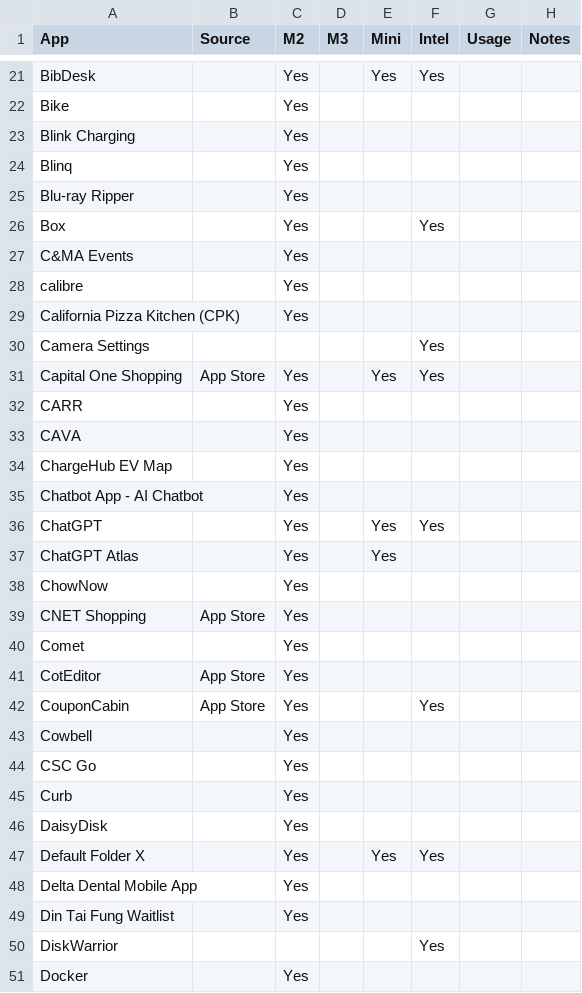
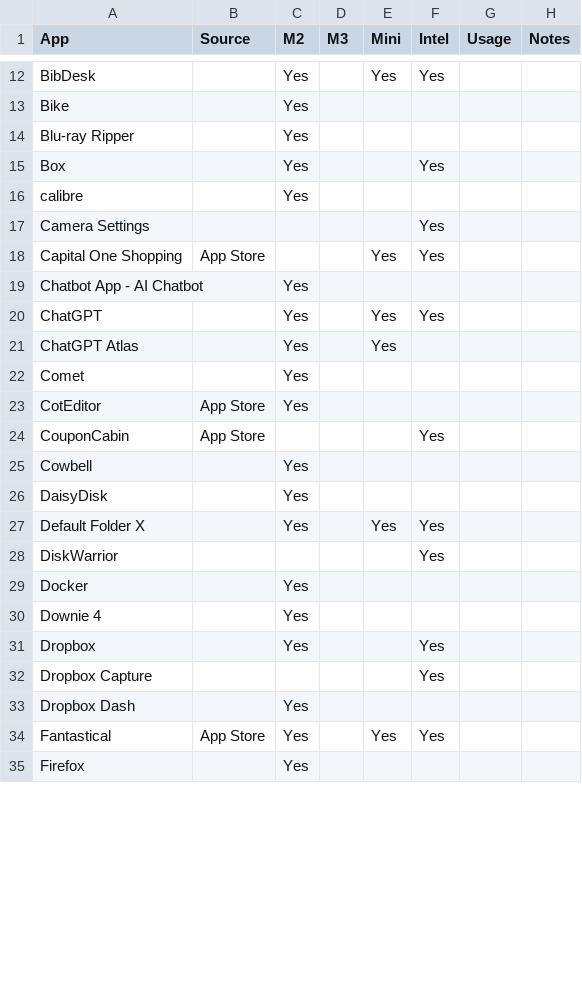
Before and after one commit to fjhickernell/SharedConfigs, a CSV file: MacApps/MacAppsInventory.csv, drawn as a sheet; only a part is shown, gaps mark what is left out; the shorter side is filled out with more unchanged rows; the diff covers the shown part only.

Commit message:
Update Mac apps list for Freds-2023-M2-MacBook-Pro

```diff
--- a/MacApps/MacAppsInventory.csv
+++ b/MacApps/MacAppsInventory.csv
@@ -22,14 +13,7 @@
 "Bike","","Yes","","","","",""
-"Blink Charging","","Yes","","","","",""
-"Blinq","","Yes","","","","",""
 "Blu-ray Ripper","","Yes","","","","",""
 "Box","","Yes","","","Yes","",""
-"C&MA Events","","Yes","","","","",""
 "calibre","","Yes","","","","",""
-"California Pizza Kitchen (CPK)","","Yes","","","","",""
 "Camera Settings","","","","","Yes","",""
-"Capital One Shopping","App Store","Yes","","Yes","Yes","",""
-"CARR","","Yes","","","","",""
-"CAVA","","Yes","","","","",""
-"ChargeHub EV Map","","Yes","","","","",""
+"Capital One Shopping","App Store","","","Yes","Yes","",""
 "Chatbot App - AI Chatbot","","Yes","","","","",""
@@ -37,14 +21,8 @@
 "ChatGPT Atlas","","Yes","","Yes","","",""
-"ChowNow","","Yes","","","","",""
-"CNET Shopping","App Store","Yes","","","","",""
 "Comet","","Yes","","","","",""
 "CotEditor","App Store","Yes","","","","",""
-"CouponCabin","App Store","Yes","","","Yes","",""
+"CouponCabin","App Store","","","","Yes","",""
 "Cowbell","","Yes","","","","",""
-"CSC Go","","Yes","","","","",""
-"Curb","","Yes","","","","",""
 "DaisyDisk","","Yes","","","","",""
 "Default Folder X","","Yes","","Yes","Yes","",""
-"Delta Dental Mobile App","","Yes","","","","",""
-"Din Tai Fung Waitlist","","Yes","","","","",""
 "DiskWarrior","","","","","Yes","",""
```
Also changed, not shown: 38 removed rows and 2 edited cells elsewhere in this file, 4 other files.
